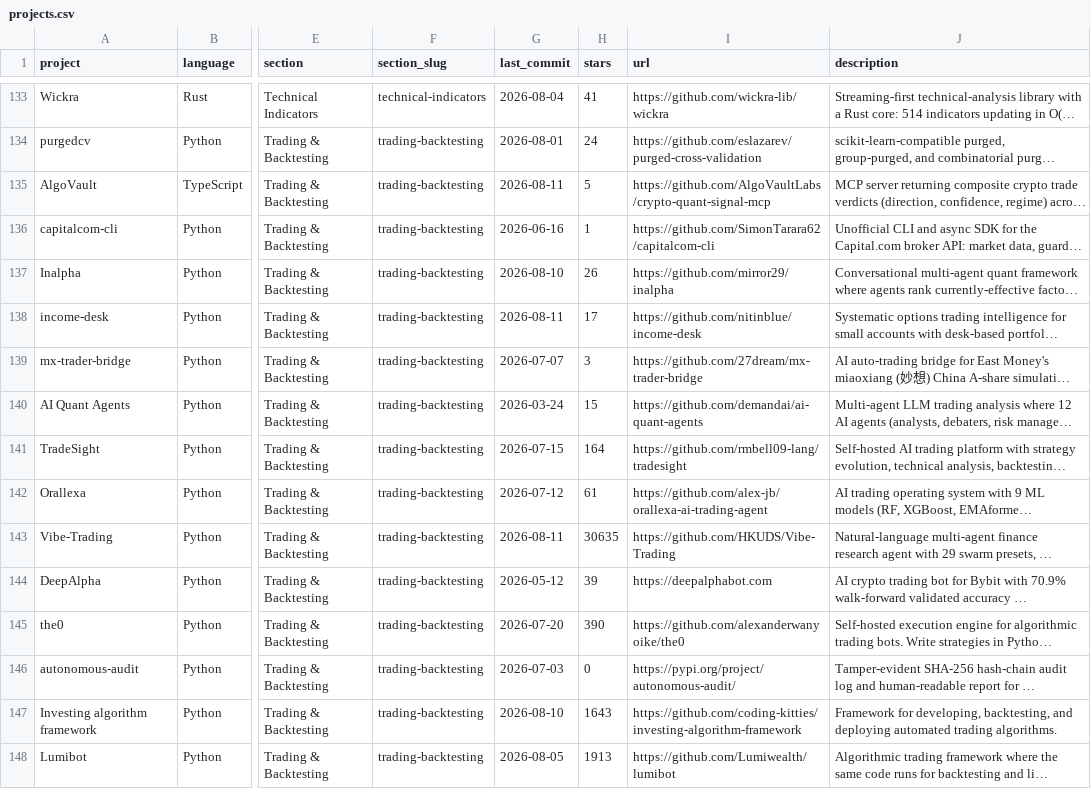
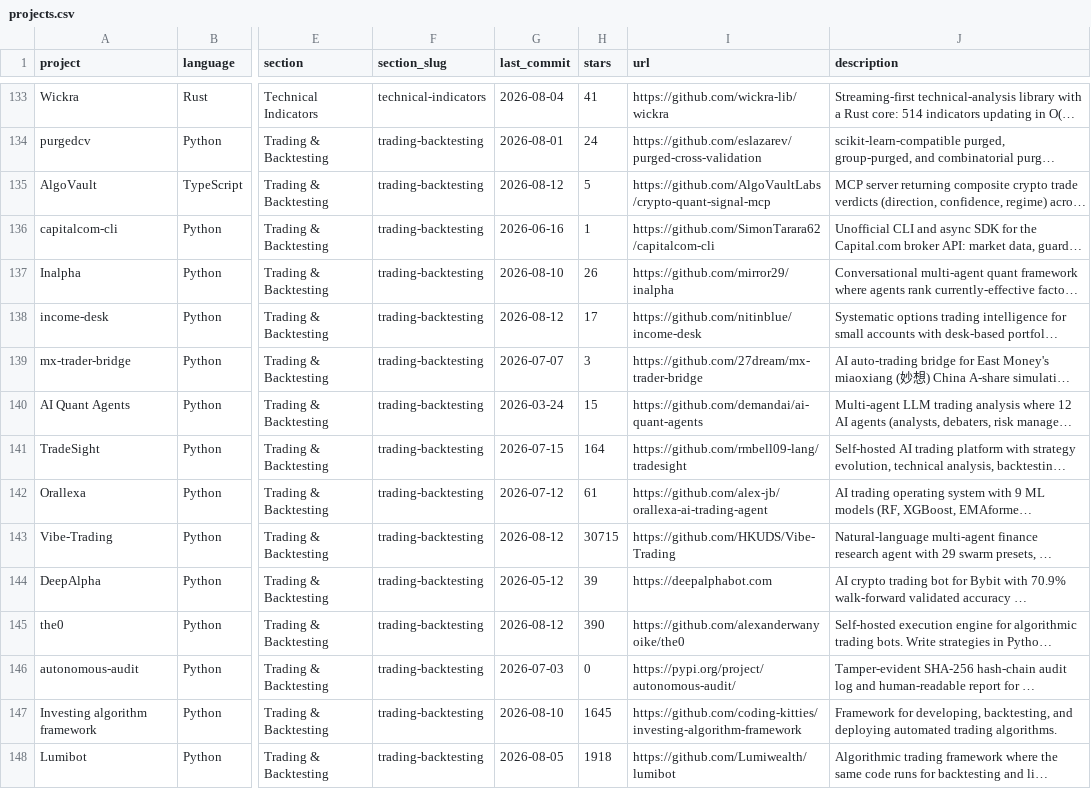
Before and after one commit to GoSteveHsieh/awesome-quant, a CSV file: projects.csv, drawn as a sheet; only a part is shown, gaps mark what is left out; long unchanged cells end in …; the diff covers the shown part only; the diff names each change by its address in the sheet, - before the commit and + after, or states it on an @@ line.

```diff
--- a/projects.csv
+++ b/projects.csv
-G135 (last_commit): 2026-08-11
+G135 (last_commit): 2026-08-12
-G138 (last_commit): 2026-08-11
+G138 (last_commit): 2026-08-12
-G143 (last_commit): 2026-08-11
+G143 (last_commit): 2026-08-12
-H143 (stars): 30635
+H143 (stars): 30715
-G145 (last_commit): 2026-07-20
+G145 (last_commit): 2026-08-12
-H147 (stars): 1643
+H147 (stars): 1645
-H148 (stars): 1913
+H148 (stars): 1918
```
Also changed, not shown: 134 edited cells elsewhere in this file, 1 other file.
